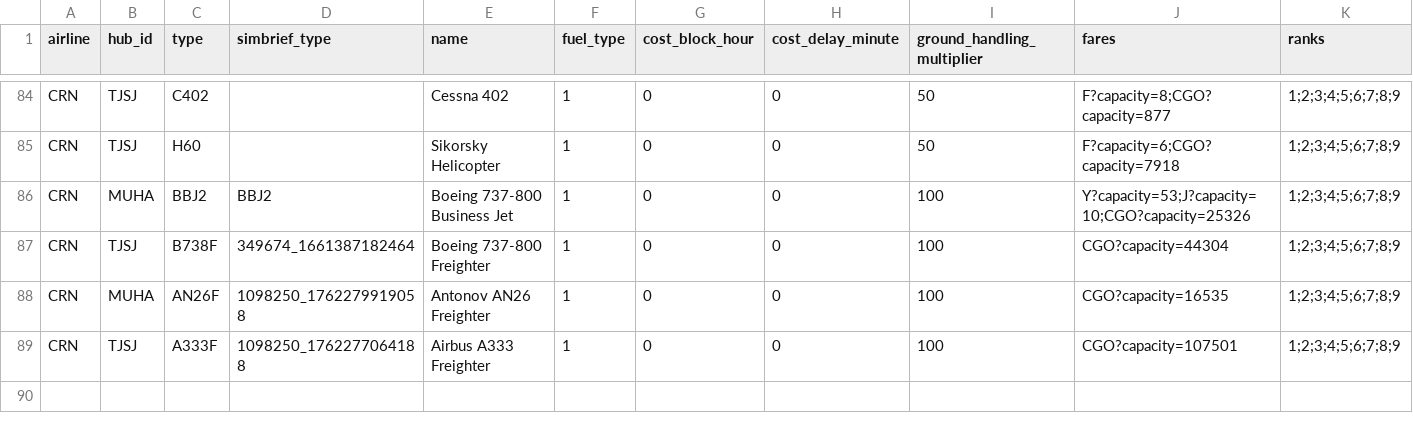
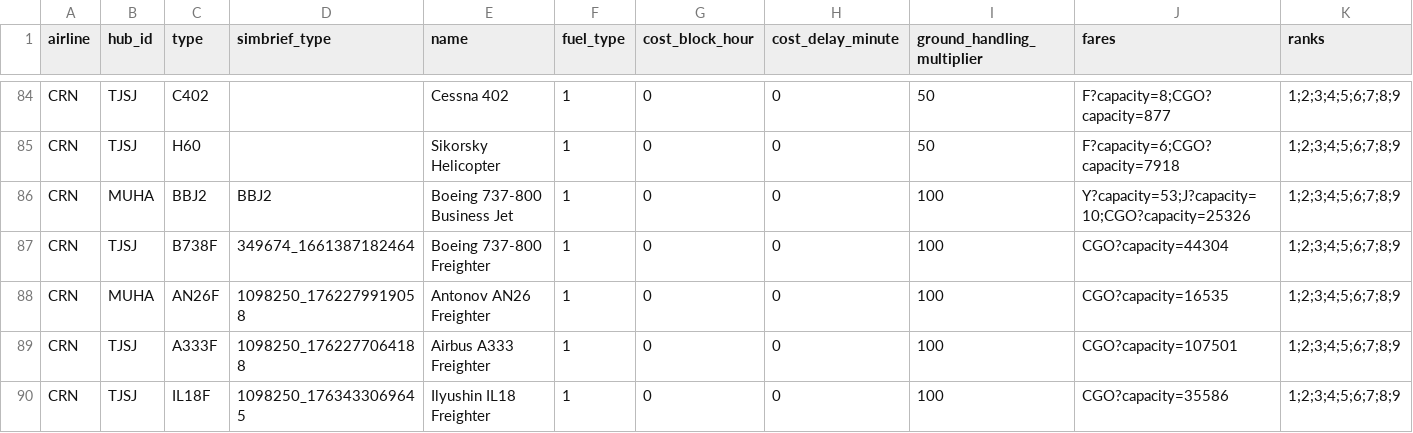
Before and after one commit to aerocaribbeanva/phpvms-utilities, a CSV file: phpvms7-fares/final_subfleets_with_updated_fares.csv, drawn as a sheet; only a part is shown, gaps mark what is left out; the diff names each change by its address in the sheet, - before the commit and + after, or states it on an @@ line.

Commit message:
- support IL18 for freighter

```diff
--- a/phpvms7-fares/final_subfleets_with_updated_fares.csv
+++ b/phpvms7-fares/final_subfleets_with_updated_fares.csv
+row 90: CRN | TJSJ | IL18F | 1098250_1763433069645 | Ilyushin IL18 Freighter | 1 | 0 | 0 | 100 | CGO?capacity=35586 | 1;2;3;4;5;6;7;8;9
```
Also changed, not shown: 5 other files.
